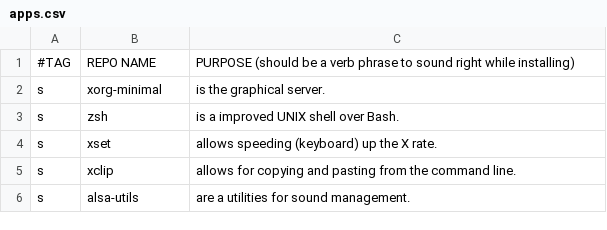
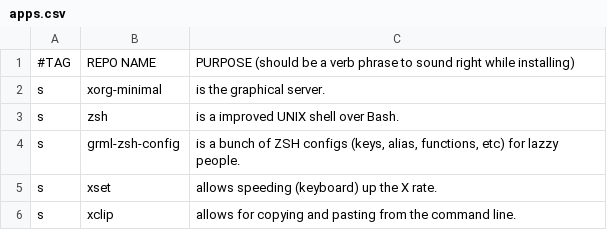
Before and after one commit to marciliocn/.dotfiles, a CSV file: apps.csv, drawn as a sheet; only a part is shown; the shorter side is filled out with more unchanged rows.

Commit message:
grml-zsh-config

```diff
--- a/apps.csv
+++ b/apps.csv
@@ -3,2 +3,3 @@ s,xorg-minimal,"is the graphical server."
 s,zsh,"is a improved UNIX shell over Bash."
+s,grml-zsh-config,"is a bunch of ZSH configs (keys, alias, functions, etc) for lazzy people."
 s,xset,"allows speeding (keyboard) up the X rate."
```
